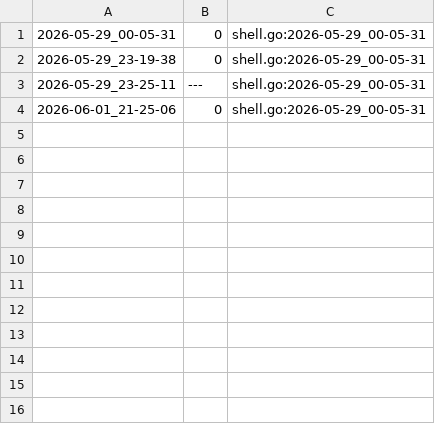
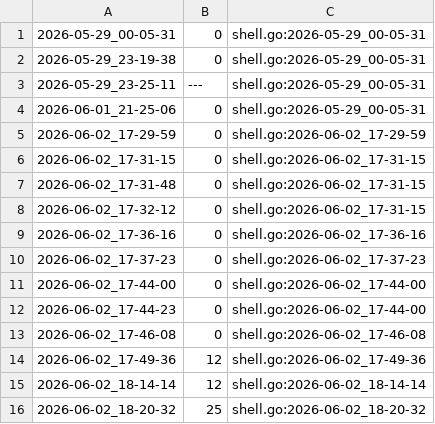
Before and after one commit to qxcode-course/ed-seg-bloco-a-nickwist, a CSV file: .tko/track/ed@especiais/track.csv, drawn as a sheet; the diff names each change by its address in the sheet, - before the commit and + after, or states it on an @@ line.

Commit message:
especiais em andamento

```diff
--- a/.tko/track/ed@especiais/track.csv
+++ b/.tko/track/ed@especiais/track.csv
+row 5: 2026-06-02_17-29-59 | 0 | shell.go:2026-06-02_17-29-59
+row 6: 2026-06-02_17-31-15 | 0 | shell.go:2026-06-02_17-31-15
+row 7: 2026-06-02_17-31-48 | 0 | shell.go:2026-06-02_17-31-15
+row 8: 2026-06-02_17-32-12 | 0 | shell.go:2026-06-02_17-31-15
+row 9: 2026-06-02_17-36-16 | 0 | shell.go:2026-06-02_17-36-16
+row 10: 2026-06-02_17-37-23 | 0 | shell.go:2026-06-02_17-37-23
+row 11: 2026-06-02_17-44-00 | 0 | shell.go:2026-06-02_17-44-00
+row 12: 2026-06-02_17-44-23 | 0 | shell.go:2026-06-02_17-44-00
+row 13: 2026-06-02_17-46-08 | 0 | shell.go:2026-06-02_17-46-08
+row 14: 2026-06-02_17-49-36 | 12 | shell.go:2026-06-02_17-49-36
+row 15: 2026-06-02_18-14-14 | 12 | shell.go:2026-06-02_18-14-14
+row 16: 2026-06-02_18-20-32 | 25 | shell.go:2026-06-02_18-20-32
```
Also changed, not shown: .tko/track/ed@manipulacao/track.csv, 4 other files.
